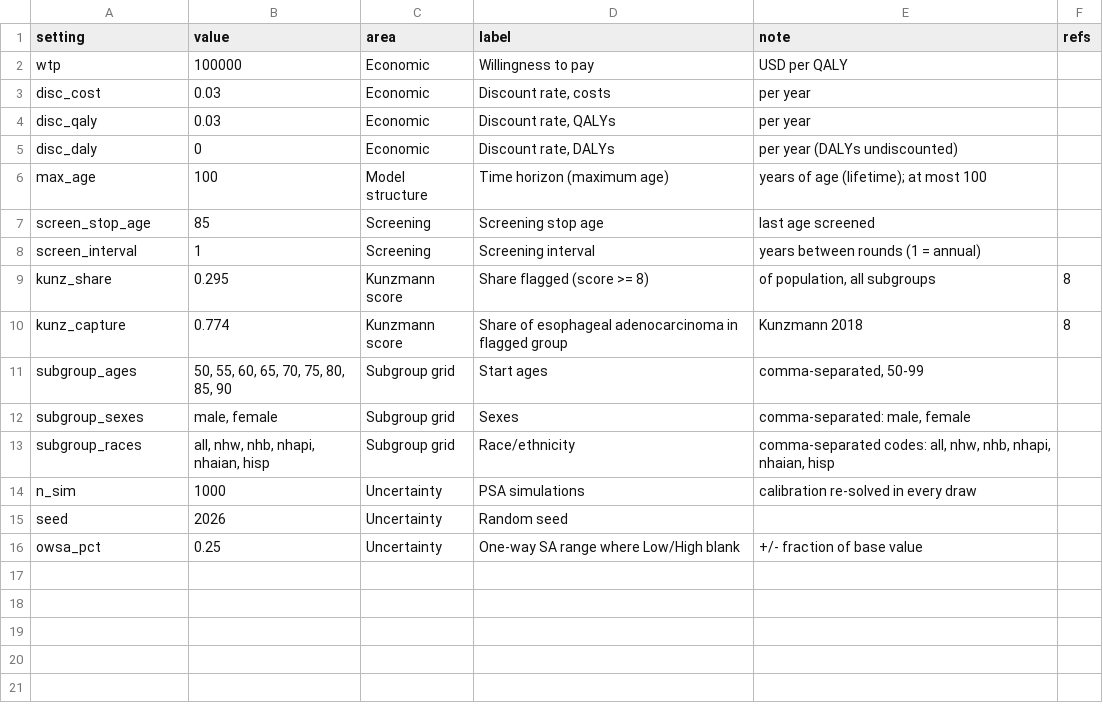
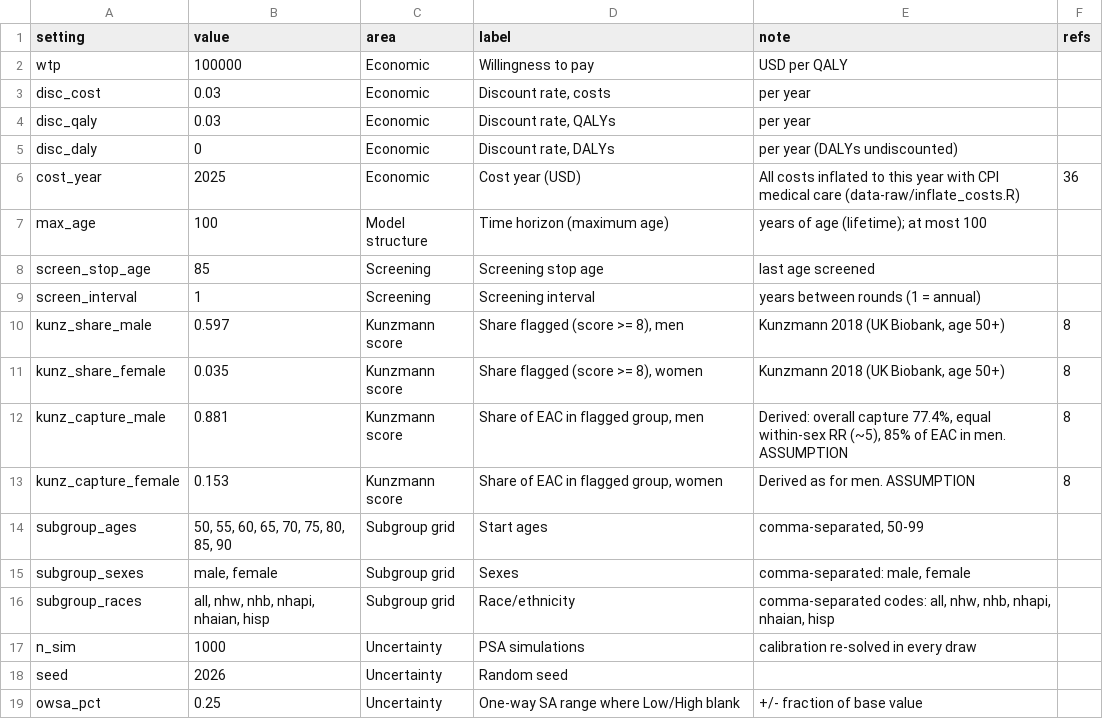
Before and after one commit to fali-ebm/Galleri, a CSV file: galleri_cea/inputs/settings.csv, drawn as a sheet.

```diff
--- a/galleri_cea/inputs/settings.csv
+++ b/galleri_cea/inputs/settings.csv
@@ -5,2 +5,3 @@ disc_qaly,0.03,Economic,"Discount rate, QALYs",per year,
 disc_daly,0,Economic,"Discount rate, DALYs",per year (DALYs undiscounted),
+cost_year,2025,Economic,Cost year (USD),All costs inflated to this year with CPI medical care (data-raw/inflate_costs.R),36
 max_age,100,Model structure,Time horizon (maximum age),years of age (lifetime); at most 100,
@@ -8,4 +9,6 @@ screen_stop_age,85,Screening,Screening stop age,last age screened,
 screen_interval,1,Screening,Screening interval,years between rounds (1 = annual),
-kunz_share,0.295,Kunzmann score,Share flagged (score >= 8),"of population, all subgroups",8
-kunz_capture,0.774,Kunzmann score,Share of esophageal adenocarcinoma in flagged group,Kunzmann 2018,8
+kunz_share_male,0.597,Kunzmann score,"Share flagged (score >= 8), men","Kunzmann 2018 (UK Biobank, age 50+)",8
+kunz_share_female,0.035,Kunzmann score,"Share flagged (score >= 8), women","Kunzmann 2018 (UK Biobank, age 50+)",8
+kunz_capture_male,0.881,Kunzmann score,"Share of EAC in flagged group, men","Derived: overall capture 77.4%, equal within-sex RR (~5), 85% of EAC in men. ASSUMPTION",8
+kunz_capture_female,0.153,Kunzmann score,"Share of EAC in flagged group, women",Derived as for men. ASSUMPTION,8
 subgroup_ages,"50, 55, 60, 65, 70, 75, 80, 85, 90",Subgroup grid,Start ages,"comma-separated, 50-99",
```
Also changed, not shown: galleri_cea/inputs/cohort.csv, galleri_cea/inputs/parameters.csv, 17 other files.
